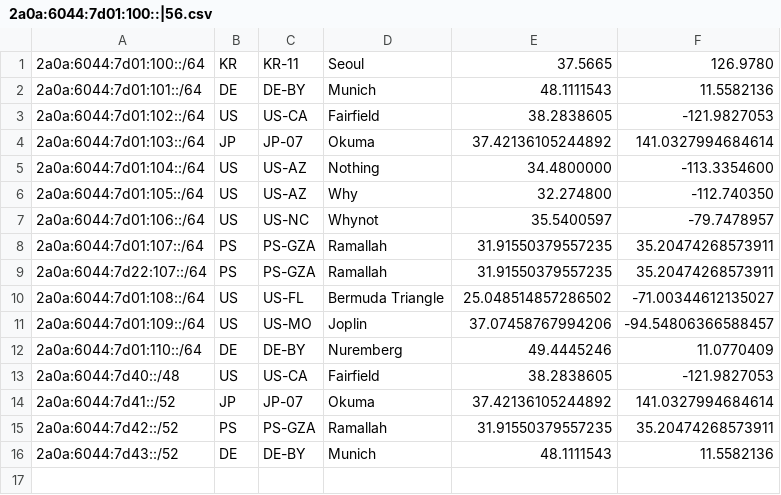
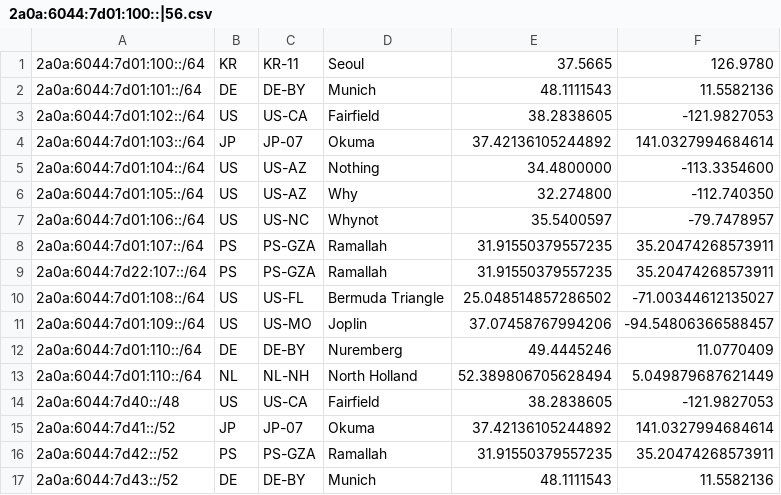
Before and after one commit to junepark678/geofeed, a CSV file: 2a0a:6044:7d01:100::|56.csv, drawn as a sheet.

Commit message:
Update 2a0a:6044:7d01:100::|56.csv

```diff
--- a/2a0a:6044:7d01:100::|56.csv
+++ b/2a0a:6044:7d01:100::|56.csv
@@ -12,2 +12,3 @@
 2a0a:6044:7d01:110::/64,DE,DE-BY,Nuremberg,49.4445246,11.0770409
+2a0a:6044:7d01:110::/64,NL,NL-NH,North Holland,52.389806705628494,5.049879687621449
 2a0a:6044:7d40::/48,US,US-CA,Fairfield,38.2838605,-121.9827053
```
